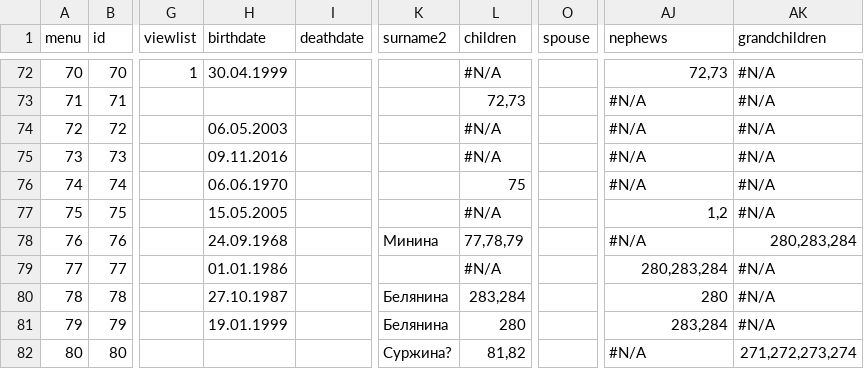
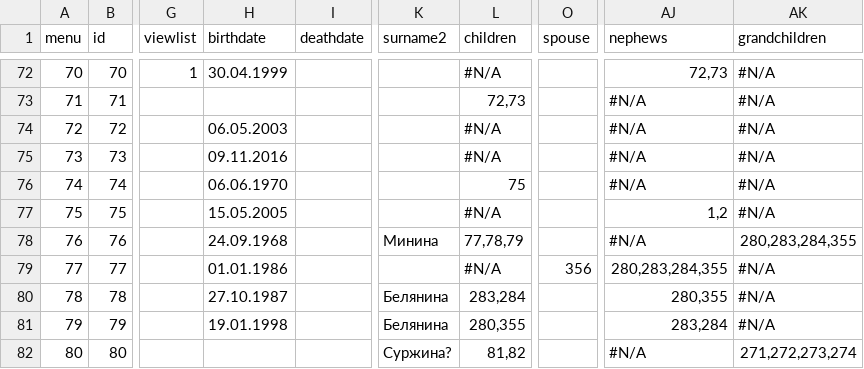
Before and after one commit to Itzamna/family, a CSV file: _data/family.csv, drawn as a sheet; only a part is shown, gaps mark what is left out; the diff covers the shown part only; the diff names each change by its address in the sheet, - before the commit and + after, or states it on an @@ line.

```diff
--- a/_data/family.csv
+++ b/_data/family.csv
-AK78 (grandchildren): 280,283,284
+AK78 (grandchildren): 280,283,284,355
-O79 (spouse): (empty)
+O79 (spouse): 356
-AJ79 (nephews): 280,283,284
+AJ79 (nephews): 280,283,284,355
-AJ80 (nephews): 280
+AJ80 (nephews): 280,355
-H81 (birthdate): 19.01.1999
+H81 (birthdate): 19.01.1998
-L81 (children): 280
+L81 (children): 280,355
```
Also changed, not shown: 3 added rows and 35 edited cells elsewhere in this file, 8 other files.
